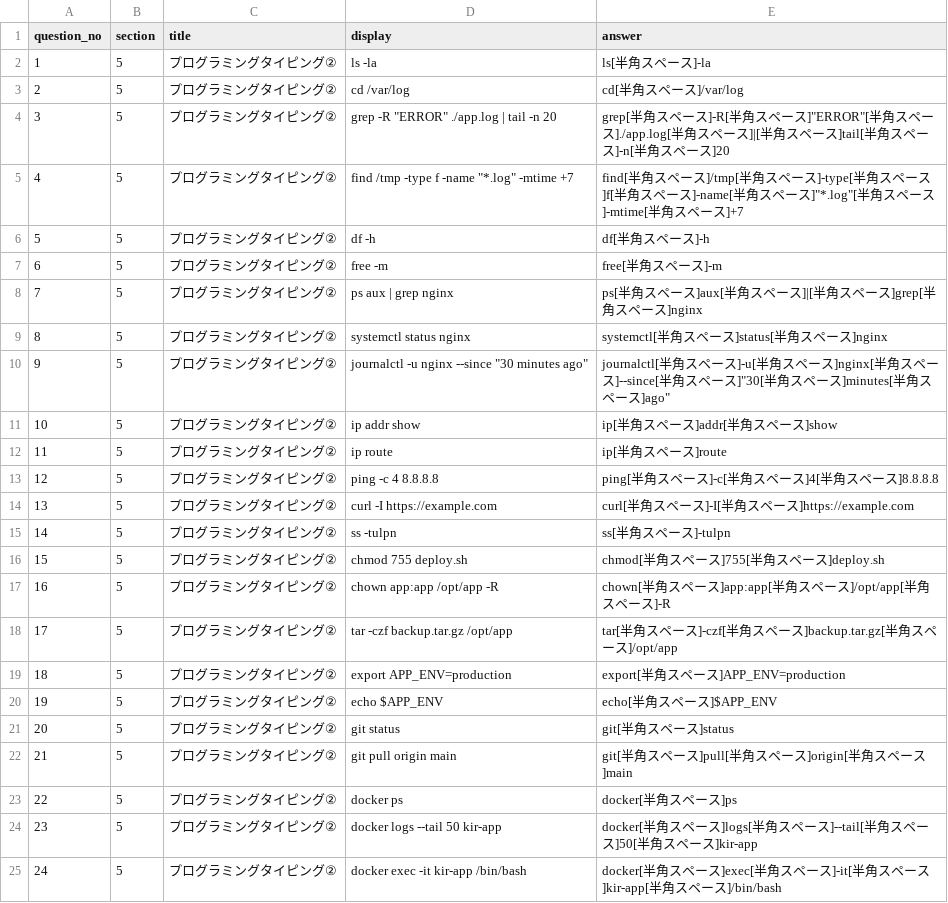
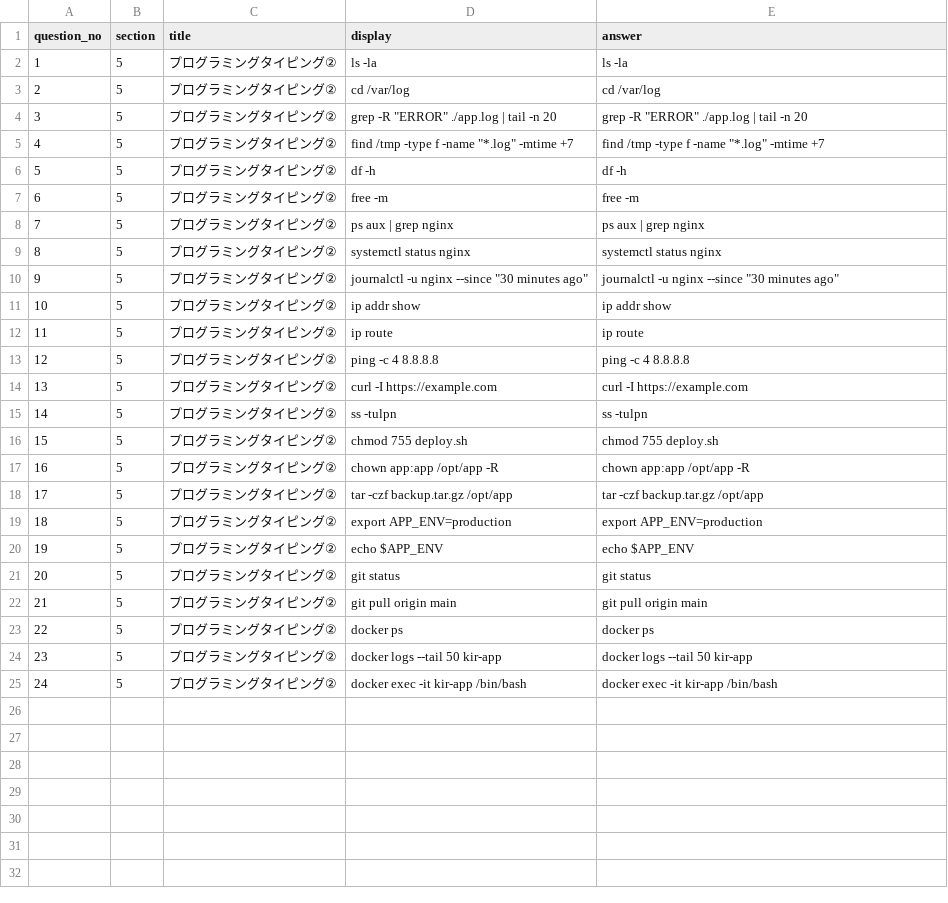
Before and after one commit to guro1026/KIR_kai, a CSV file: data/section5.csv, drawn as a sheet.

```diff
--- a/data/section5.csv
+++ b/data/section5.csv
@@ -1,25 +1,25 @@
 question_no,section,title,display,answer
-1,5,プログラミングタイピング②,"ls -la","ls[半角スペース]-la"
-2,5,プログラミングタイピング②,"cd /var/log","cd[半角スペース]/var/log"
-3,5,プログラミングタイピング②,"grep -R ""ERROR"" ./app.log | tail -n 20","grep[半角スペース]-R[半角スペース]""ERROR""[半角スペース]./app.log[半角スペース]|[半角スペース]tail[半角スペース]-n[半角スペース]20"
-4,5,プログラミングタイピング②,"find /tmp -type f -name ""*.log"" -mtime +7","find[半角スペース]/tmp[半角スペース]-type[半角スペース]f[半角スペース]-name[半角スペース]""*.log""[半角スペース]-mtime[半角スペース]+7"
-5,5,プログラミングタイピング②,"df -h","df[半角スペース]-h"
-6,5,プログラミングタイピング②,"free -m","free[半角スペース]-m"
-7,5,プログラミングタイピング②,"ps aux | grep nginx","ps[半角スペース]aux[半角スペース]|[半角スペース]grep[半角スペース]nginx"
-8,5,プログラミングタイピング②,"systemctl status nginx","systemctl[半角スペース]status[半角スペース]nginx"
-9,5,プログラミングタイピング②,"journalctl -u nginx --since ""30 minutes ago""","journalctl[半角スペース]-u[半角スペース]nginx[半角スペース]--since[半角スペース]""30[半角スペース]minutes[半角スペース]ago"""
-10,5,プログラミングタイピング②,"ip addr show","ip[半角スペース]addr[半角スペース]show"
-11,5,プログラミングタイピング②,"ip route","ip[半角スペース]route"
-12,5,プログラミングタイピング②,"ping -c 4 8.8.8.8","ping[半角スペース]-c[半角スペース]4[半角スペース]8.8.8.8"
-13,5,プログラミングタイピング②,"curl -I https://example.com","curl[半角スペース]-I[半角スペース]https://example.com"
-14,5,プログラミングタイピング②,"ss -tulpn","ss[半角スペース]-tulpn"
-15,5,プログラミングタイピング②,"chmod 755 deploy.sh","chmod[半角スペース]755[半角スペース]deploy.sh"
-16,5,プログラミングタイピング②,"chown app:app /opt/app -R","chown[半角スペース]app:app[半角スペース]/opt/app[半角スペース]-R"
-17,5,プログラミングタイピング②,"tar -czf backup.tar.gz /opt/app","tar[半角スペース]-czf[半角スペース]backup.tar.gz[半角スペース]/opt/app"
-18,5,プログラミングタイピング②,"export APP_ENV=production","export[半角スペース]APP_ENV=production"
-19,5,プログラミングタイピング②,"echo $APP_ENV","echo[半角スペース]$APP_ENV"
-20,5,プログラミングタイピング②,"git status","git[半角スペース]status"
-21,5,プログラミングタイピング②,"git pull origin main","git[半角スペース]pull[半角スペース]origin[半角スペース]main"
-22,5,プログラミングタイピング②,"docker ps","docker[半角スペース]ps"
-23,5,プログラミングタイピング②,"docker logs --tail 50 kir-app","docker[半角スペース]logs[半角スペース]--tail[半角スペース]50[半角スペース]kir-app"
-24,5,プログラミングタイピング②,"docker exec -it kir-app /bin/bash","docker[半角スペース]exec[半角スペース]-it[半角スペース]kir-app[半角スペース]/bin/bash"
+1,5,プログラミングタイピング②,"ls -la","ls -la"
+2,5,プログラミングタイピング②,"cd /var/log","cd /var/log"
+3,5,プログラミングタイピング②,"grep -R ""ERROR"" ./app.log | tail -n 20","grep -R ""ERROR"" ./app.log | tail -n 20"
+4,5,プログラミングタイピング②,"find /tmp -type f -name ""*.log"" -mtime +7","find /tmp -type f -name ""*.log"" -mtime +7"
+5,5,プログラミングタイピング②,"df -h","df -h"
+6,5,プログラミングタイピング②,"free -m","free -m"
+7,5,プログラミングタイピング②,"ps aux | grep nginx","ps aux | grep nginx"
+8,5,プログラミングタイピング②,"systemctl status nginx","systemctl status nginx"
+9,5,プログラミングタイピング②,"journalctl -u nginx --since ""30 minutes ago""","journalctl -u nginx --since ""30 minutes ago"""
+10,5,プログラミングタイピング②,"ip addr show","ip addr show"
+11,5,プログラミングタイピング②,"ip route","ip route"
+12,5,プログラミングタイピング②,"ping -c 4 8.8.8.8","ping -c 4 8.8.8.8"
+13,5,プログラミングタイピング②,"curl -I https://example.com","curl -I https://example.com"
+14,5,プログラミングタイピング②,"ss -tulpn","ss -tulpn"
+15,5,プログラミングタイピング②,"chmod 755 deploy.sh","chmod 755 deploy.sh"
+16,5,プログラミングタイピング②,"chown app:app /opt/app -R","chown app:app /opt/app -R"
+17,5,プログラミングタイピング②,"tar -czf backup.tar.gz /opt/app","tar -czf backup.tar.gz /opt/app"
+18,5,プログラミングタイピング②,"export APP_ENV=production","export APP_ENV=production"
+19,5,プログラミングタイピング②,"echo $APP_ENV","echo $APP_ENV"
+20,5,プログラミングタイピング②,"git status","git status"
+21,5,プログラミングタイピング②,"git pull origin main","git pull origin main"
+22,5,プログラミングタイピング②,"docker ps","docker ps"
+23,5,プログラミングタイピング②,"docker logs --tail 50 kir-app","docker logs --tail 50 kir-app"
+24,5,プログラミングタイピング②,"docker exec -it kir-app /bin/bash","docker exec -it kir-app /bin/bash"
```
Also changed, not shown: data/section1.csv, data/section2.csv, 3 other files.
